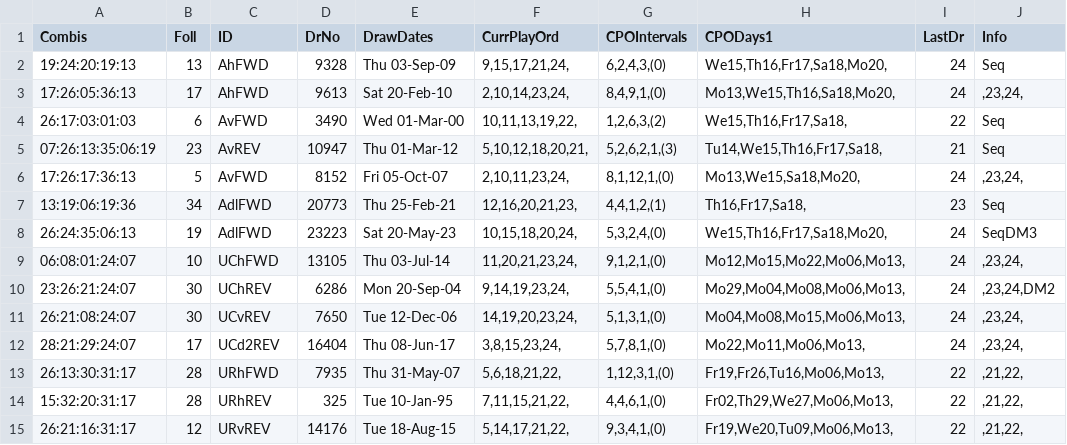
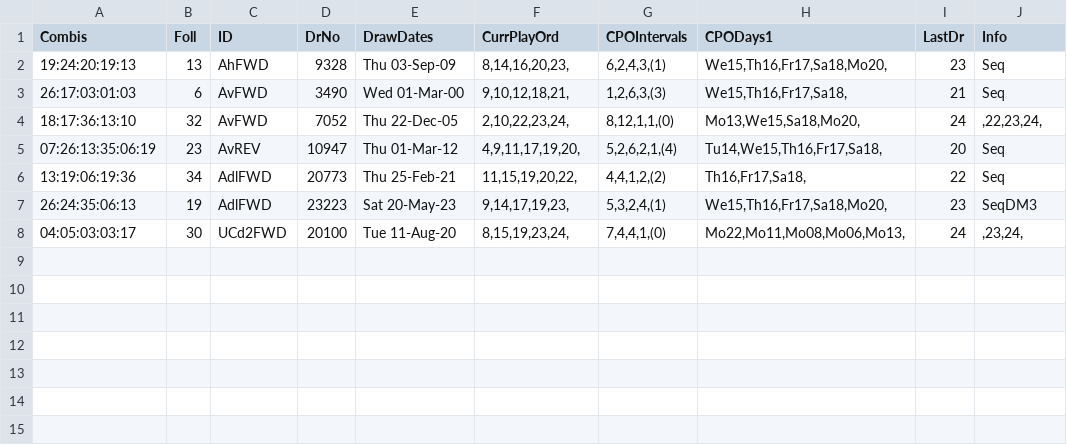
Before and after one commit to csnlcbtt/wix, a CSV file: csv/pwhzprjprv.csv, drawn as a sheet.

```diff
--- a/csv/pwhzprjprv.csv
+++ b/csv/pwhzprjprv.csv
@@ -1,15 +1,8 @@
 "Combis","Foll","ID","DrNo","DrawDates","CurrPlayOrd","CPOIntervals","CPODays1","LastDr","Info"
-"19:24:20:19:13",13,"AhFWD",9328,"Thu 03-Sep-09","9,15,17,21,24,","6,2,4,3,(0)","We15,Th16,Fr17,Sa18,Mo20,",24,"Seq"
-"17:26:05:36:13",17,"AhFWD",9613,"Sat 20-Feb-10","2,10,14,23,24,","8,4,9,1,(0)","Mo13,We15,Th16,Sa18,Mo20,",24,",23,24,"
-"26:17:03:01:03",6,"AvFWD",3490,"Wed 01-Mar-00","10,11,13,19,22,","1,2,6,3,(2)","We15,Th16,Fr17,Sa18,",22,"Seq"
-"07:26:13:35:06:19",23,"AvREV",10947,"Thu 01-Mar-12","5,10,12,18,20,21,","5,2,6,2,1,(3)","Tu14,We15,Th16,Fr17,Sa18,",21,"Seq"
-"17:26:17:36:13",5,"AvFWD",8152,"Fri 05-Oct-07","2,10,11,23,24,","8,1,12,1,(0)","Mo13,We15,Sa18,Mo20,",24,",23,24,"
-"13:19:06:19:36",34,"AdlFWD",20773,"Thu 25-Feb-21","12,16,20,21,23,","4,4,1,2,(1)","Th16,Fr17,Sa18,",23,"Seq"
-"26:24:35:06:13",19,"AdlFWD",23223,"Sat 20-May-23","10,15,18,20,24,","5,3,2,4,(0)","We15,Th16,Fr17,Sa18,Mo20,",24,"SeqDM3"
-"06:08:01:24:07",10,"UChFWD",13105,"Thu 03-Jul-14","11,20,21,23,24,","9,1,2,1,(0)","Mo12,Mo15,Mo22,Mo06,Mo13,",24,",23,24,"
-"23:26:21:24:07",30,"UChREV",6286,"Mon 20-Sep-04","9,14,19,23,24,","5,5,4,1,(0)","Mo29,Mo04,Mo08,Mo06,Mo13,",24,",23,24,DM2"
-"26:21:08:24:07",30,"UCvREV",7650,"Tue 12-Dec-06","14,19,20,23,24,","5,1,3,1,(0)","Mo04,Mo08,Mo15,Mo06,Mo13,",24,",23,24,"
-"28:21:29:24:07",17,"UCd2REV",16404,"Thu 08-Jun-17","3,8,15,23,24,","5,7,8,1,(0)","Mo22,Mo11,Mo06,Mo13,",24,",23,24,"
-"26:13:30:31:17",28,"URhFWD",7935,"Thu 31-May-07","5,6,18,21,22,","1,12,3,1,(0)","Fr19,Fr26,Tu16,Mo06,Mo13,",22,",21,22,"
-"15:32:20:31:17",28,"URhREV",325,"Tue 10-Jan-95","7,11,15,21,22,","4,4,6,1,(0)","Fr02,Th29,We27,Mo06,Mo13,",22,",21,22,"
-"26:21:16:31:17",12,"URvREV",14176,"Tue 18-Aug-15","5,14,17,21,22,","9,3,4,1,(0)","Fr19,We20,Tu09,Mo06,Mo13,",22,",21,22,"
+"19:24:20:19:13",13,"AhFWD",9328,"Thu 03-Sep-09","8,14,16,20,23,","6,2,4,3,(1)","We15,Th16,Fr17,Sa18,Mo20,",23,"Seq"
+"26:17:03:01:03",6,"AvFWD",3490,"Wed 01-Mar-00","9,10,12,18,21,","1,2,6,3,(3)","We15,Th16,Fr17,Sa18,",21,"Seq"
+"18:17:36:13:10",32,"AvFWD",7052,"Thu 22-Dec-05","2,10,22,23,24,","8,12,1,1,(0)","Mo13,We15,Sa18,Mo20,",24,",22,23,24,"
+"07:26:13:35:06:19",23,"AvREV",10947,"Thu 01-Mar-12","4,9,11,17,19,20,","5,2,6,2,1,(4)","Tu14,We15,Th16,Fr17,Sa18,",20,"Seq"
+"13:19:06:19:36",34,"AdlFWD",20773,"Thu 25-Feb-21","11,15,19,20,22,","4,4,1,2,(2)","Th16,Fr17,Sa18,",22,"Seq"
+"26:24:35:06:13",19,"AdlFWD",23223,"Sat 20-May-23","9,14,17,19,23,","5,3,2,4,(1)","We15,Th16,Fr17,Sa18,Mo20,",23,"SeqDM3"
+"04:05:03:03:17",30,"UCd2FWD",20100,"Tue 11-Aug-20","8,15,19,23,24,","7,4,4,1,(0)","Mo22,Mo11,Mo08,Mo06,Mo13,",24,",23,24,"
```
Also changed, not shown: csv/p2hznhist.csv, csv/p4hznhist.csv, 25 other files.
